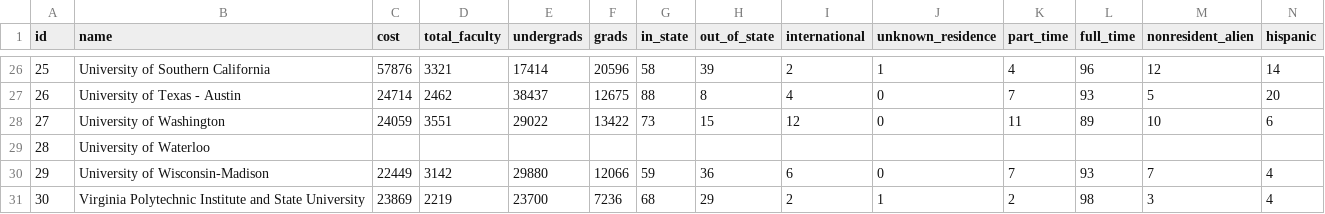
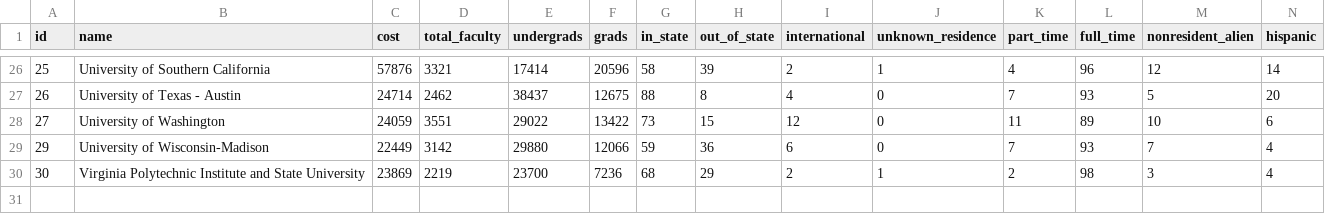
Before and after one commit to tokola/infovis, a CSV file: colleges.csv, drawn as a sheet; only a part is shown, gaps mark what is left out; rows hold the shown columns only; the diff names each change by its address in the sheet, - before the commit and + after, or states it on an @@ line.

```diff
--- a/colleges.csv
+++ b/colleges.csv
-row 29: 28 | University of Waterloo
```
Also changed, not shown: 1 other file.
